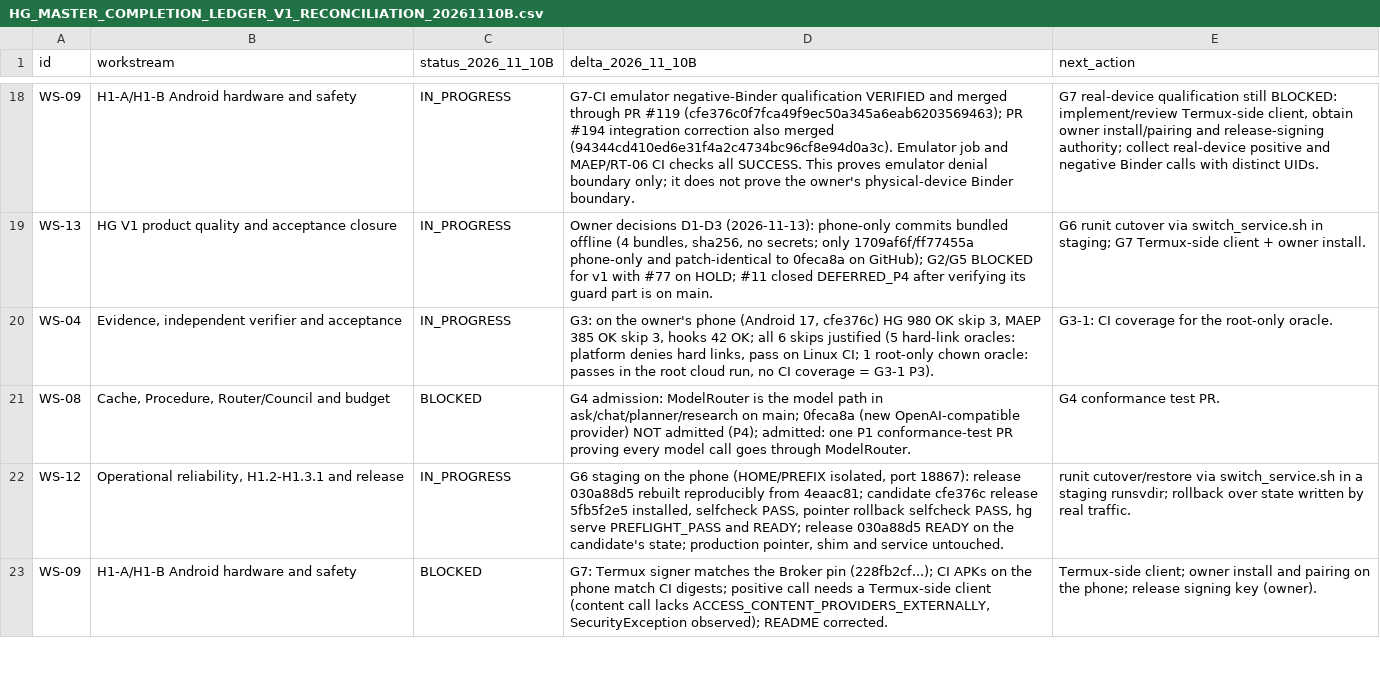
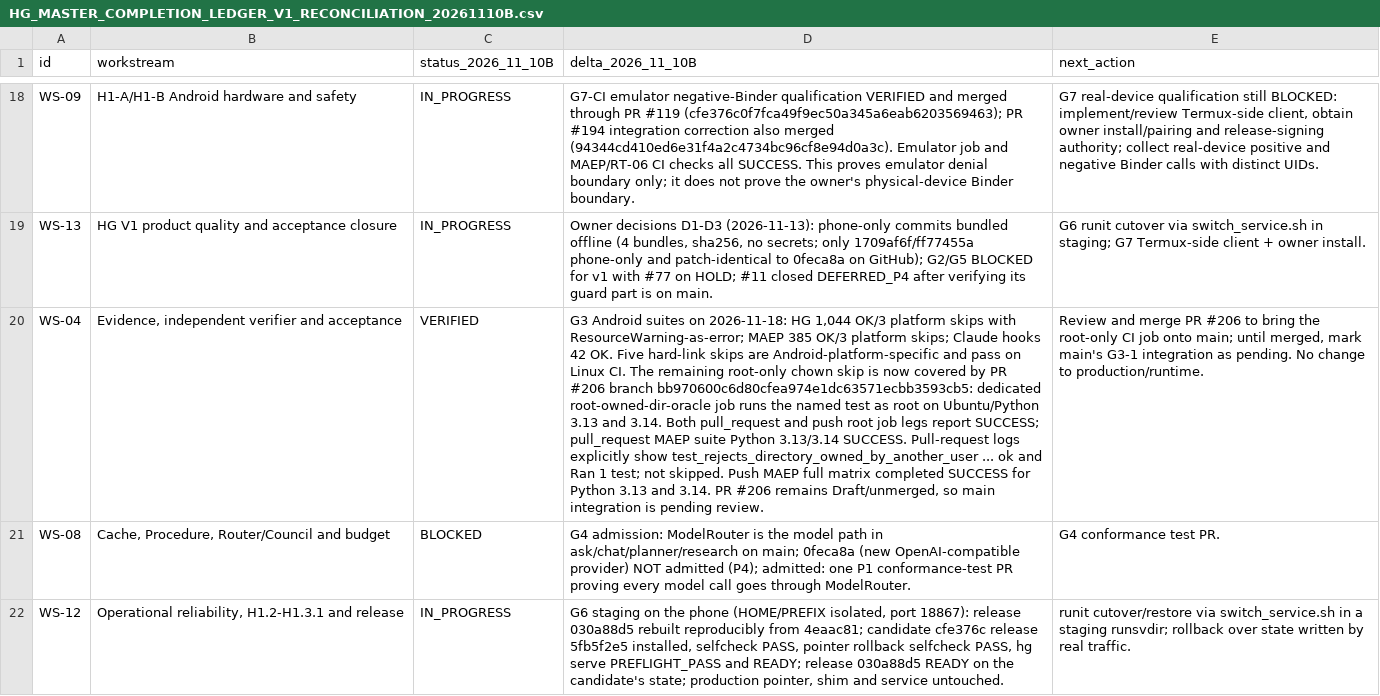
Before and after one commit to OAI-GIANG/HG, a CSV file: docs/governance/HG_MASTER_COMPLETION_LEDGER_V1_RECONCILIATION_20261110B.csv, drawn as a sheet; only a part is shown, gaps mark what is left out; the shorter side is filled out with more unchanged rows; the diff names each change by its address in the sheet, - before the commit and + after, or states it on an @@ line.

Commit message:
docs(governance): close G3-1 root oracle CI evidence

```diff
--- a/docs/governance/HG_MASTER_COMPLETION_LEDGER_V1_RECONCILIATION_20261110B.csv
+++ b/docs/governance/HG_MASTER_COMPLETION_LEDGER_V1_RECONCILIATION_20261110B.csv
-C20 (status_2026_11_10B): IN_PROGRESS
+C20 (status_2026_11_10B): VERIFIED
-D20 (delta_2026_11_10B): G3: on the owner's phone (Android 17, cfe376c) HG 980 OK skip 3, MAEP 385 OK skip 3, hooks 42 OK; all 6 skips justified (5 hard-link oracles: platform denies hard links, pass on Linux CI; 1 root-only chown oracle: passes in the root cloud run, no CI coverage = G3-1 P3).
+D20 (delta_2026_11_10B): G3 Android suites on 2026-11-18: HG 1,044 OK/3 platform skips with ResourceWarning-as-error; MAEP 385 OK/3 platform skips; Claude hooks 42 OK. Five hard-link skips are Android-platform-specific and pass on Linux CI. The remaining root-only chown skip is now covered by PR #206 branch bb970600c6d80cfea974e1dc63571ecbb3593cb5: dedicated root-owned-dir-oracle job runs the named test as root on Ubuntu/Python 3.13 and 3.14. Both pull_request and push root job legs report SUCCESS; pull_request MAEP suite Python 3.13/3.14 SUCCESS. Pull-request logs explicitly show test_rejects_directory_owned_by_another_user ... ok and Ran 1 test; not skipped. Push MAEP full matrix completed SUCCESS for Python 3.13 and 3.14. PR #206 remains Draft/unmerged, so main integration is pending review.
-E20 (next_action): G3-1: CI coverage for the root-only oracle.
+E20 (next_action): Review and merge PR #206 to bring the root-only CI job onto main; until merged, mark main's G3-1 integration as pending. No change to production/runtime.
```
Also changed, not shown: 2 other files.
